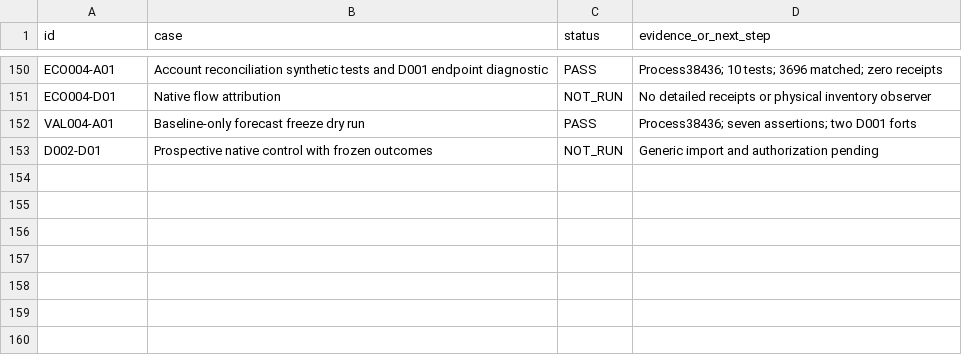
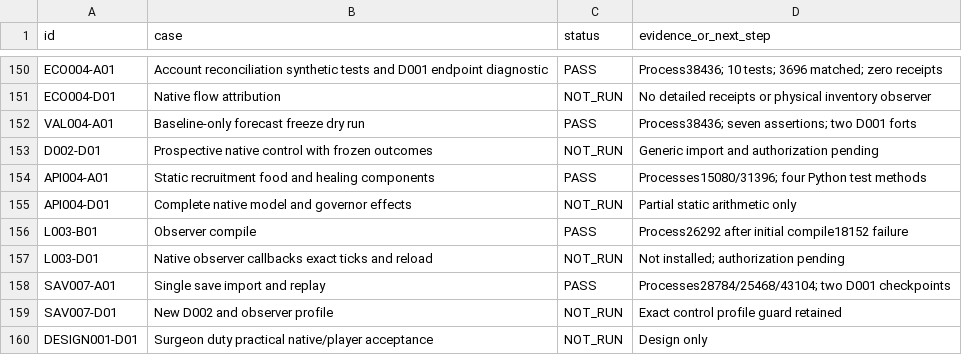
Before and after one commit to andreivonmariano-dotcom/BANNERLORD, a CSV file: ResearchLab/EXPERIMENT_MATRIX.csv, drawn as a sheet; only a part is shown, gaps mark what is left out.

Commit message:
Lab evidence: API-004 L003 SAV-007 and surgeon candidate

```diff
--- a/ResearchLab/EXPERIMENT_MATRIX.csv
+++ b/ResearchLab/EXPERIMENT_MATRIX.csv
@@ -153 +153,8 @@
 "D002-D01","Prospective native control with frozen outcomes","NOT_RUN","Generic import and authorization pending"
+"API004-A01","Static recruitment food and healing components","PASS","Processes15080/31396; four Python test methods"
+"API004-D01","Complete native model and governor effects","NOT_RUN","Partial static arithmetic only"
+"L003-B01","Observer compile","PASS","Process26292 after initial compile18152 failure"
+"L003-D01","Native observer callbacks exact ticks and reload","NOT_RUN","Not installed; authorization pending"
+"SAV007-A01","Single save import and replay","PASS","Processes28784/25468/43104; two D001 checkpoints"
+"SAV007-D01","New D002 and observer profile","NOT_RUN","Exact control profile guard retained"
+"DESIGN001-D01","Surgeon duty practical native/player acceptance","NOT_RUN","Design only"
```
Also changed, not shown: ResearchLab/CATALOG.csv, ResearchLab/Failures/REGISTER.csv, 9 other files.
